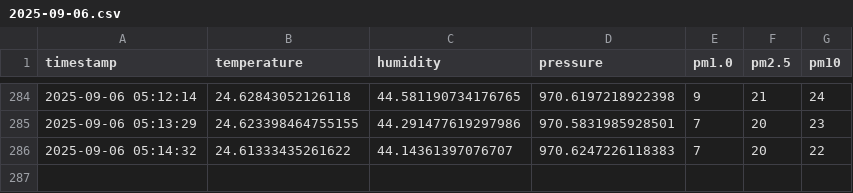
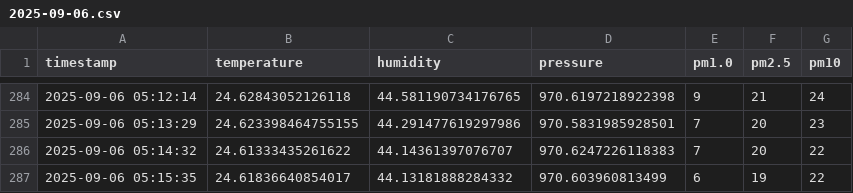
Before and after one commit to ml150914/air-quality-project, a CSV file: 2025-09-06.csv, drawn as a sheet; only a part is shown, gaps mark what is left out.

```diff
--- a/2025-09-06.csv
+++ b/2025-09-06.csv
@@ -286 +286,2 @@ timestamp,temperature,humidity,pressure,pm1.0,pm2.5,pm10
 2025-09-06 05:14:32,24.61333435261622,44.14361397076707,970.6247226118383,7,20,22
+2025-09-06 05:15:35,24.61836640854017,44.13181888284332,970.603960813499,6,19,22
```
Also changed, not shown: 1 other file.
